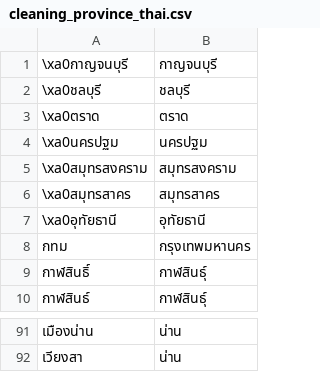
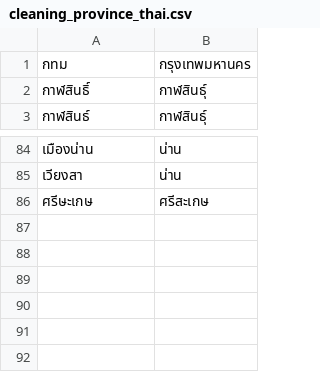
Before and after one commit to pavitsu/correcting-province-for-covid-map, a CSV file: cleaning_province_thai.csv, drawn as a sheet; only a part is shown, gaps mark what is left out; removed rows and columns are numbered as before the commit, all else as after; the diff names each change by its address in the sheet, - before the commit and + after, or states it on an @@ line.

Commit message:
correct ศรีสะเกษ

```diff
--- a/cleaning_province_thai.csv
+++ b/cleaning_province_thai.csv
-row 1: \xa0กาญจนบุรี | กาญจนบุรี
-row 2: \xa0ชลบุรี | ชลบุรี
-row 3: \xa0ตราด | ตราด
-row 4: \xa0นครปฐม | นครปฐม
-row 5: \xa0สมุทรสงคราม | สมุทรสงคราม
-row 6: \xa0สมุทรสาคร | สมุทรสาคร
-row 7: \xa0อุทัยธานี | อุทัยธานี
+row 86: ศรีษะเกษ | ศรีสะเกษ
```
